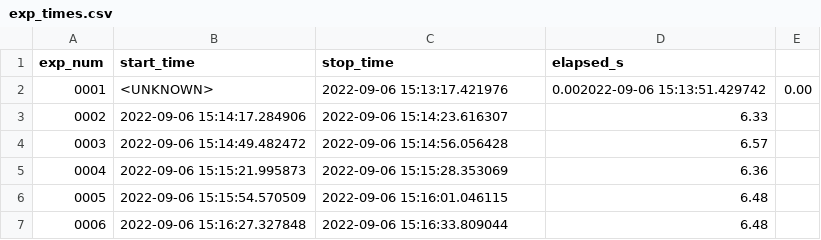
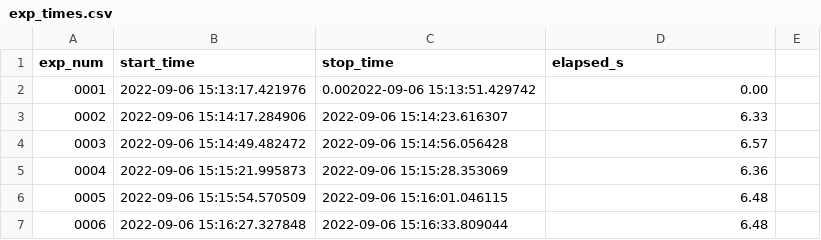
Before and after one commit to berlinguette/thunderbird_psd, a CSV file: sample_datasets/20220906_AmBe/raw_data/exp_times.csv, drawn as a sheet; only a part is shown.

Commit message:
Removed <UNKNOWN> which was adding extra column

```diff
--- a/sample_datasets/20220906_AmBe/raw_data/exp_times.csv
+++ b/sample_datasets/20220906_AmBe/raw_data/exp_times.csv
@@ -1,3 +1,3 @@
 exp_num,start_time,stop_time,elapsed_s
-0001,<UNKNOWN>,2022-09-06 15:13:17.421976,0.002022-09-06 15:13:51.429742,0.00
+0001,2022-09-06 15:13:17.421976,0.002022-09-06 15:13:51.429742,0.00
 0002,2022-09-06 15:14:17.284906,2022-09-06 15:14:23.616307,6.33
```
